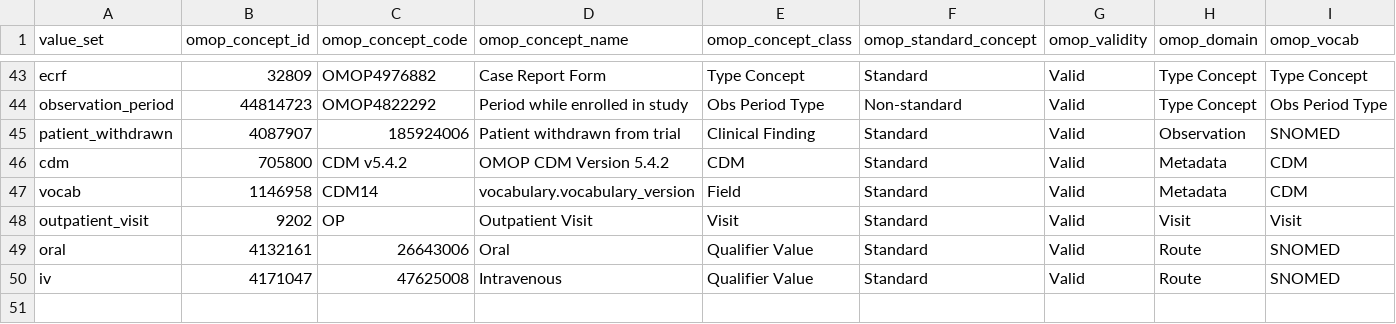
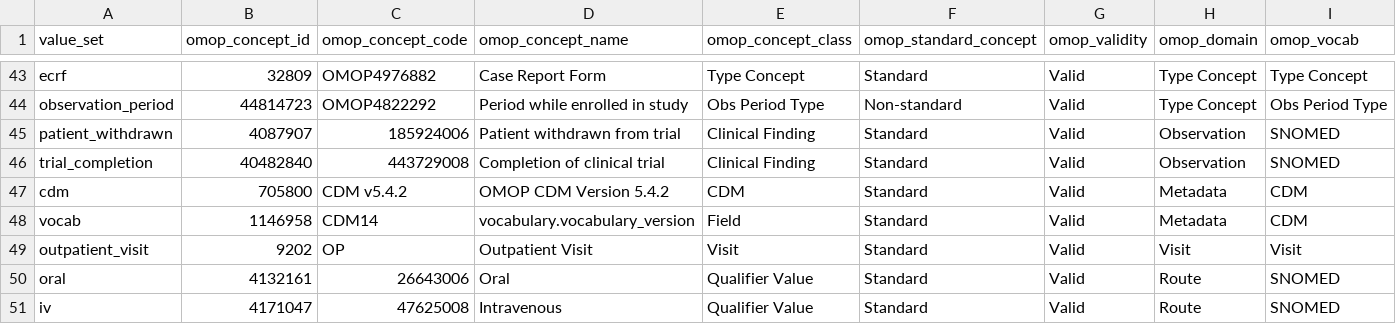
Before and after one commit to pcm-primerose/omop_etl, a CSV file: src/omop_etl/resources/static_mapped/structural_mapping.csv, drawn as a sheet; only a part is shown, gaps mark what is left out; the diff names each change by its address in the sheet, - before the commit and + after, or states it on an @@ line.

Commit message:
feat: EOT domain model

```diff
--- a/src/omop_etl/resources/static_mapped/structural_mapping.csv
+++ b/src/omop_etl/resources/static_mapped/structural_mapping.csv
+row 46: trial_completion | 40482840 | 443729008 | Completion of clinical trial | Clinical Finding | Standard | Valid | Observation | SNOMED
```
